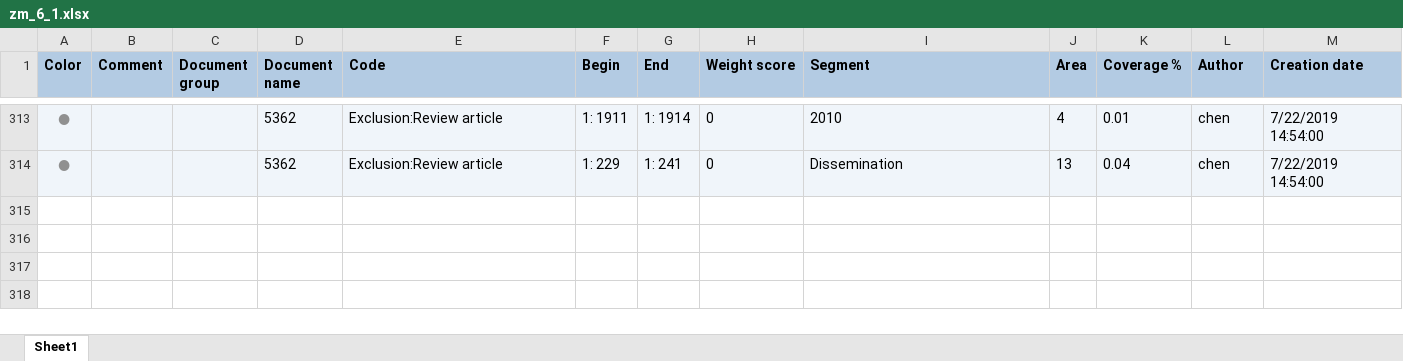
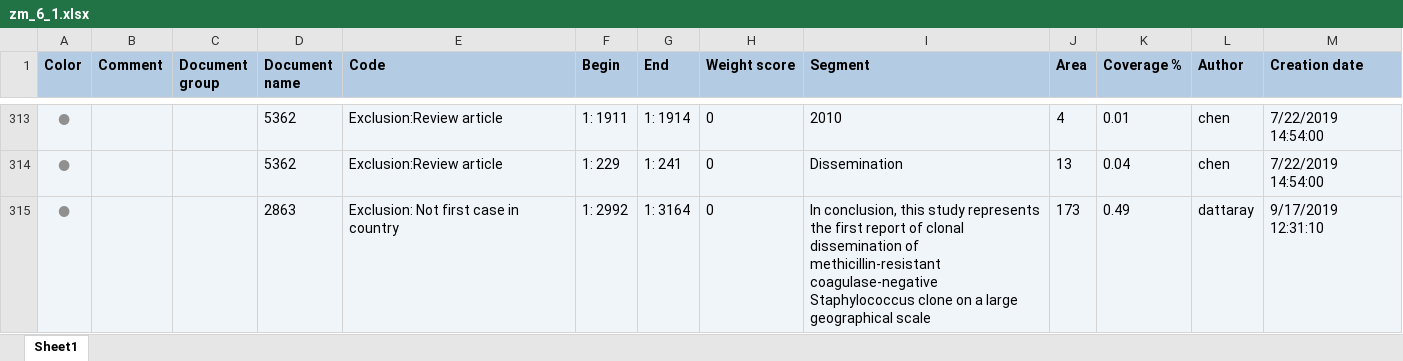
Before and after one commit to ecohealthalliance/amr-db, an Excel workbook: data/coded_segments/zm_6_1.xlsx, sheet Sheet1, drawn as a sheet; only a part is shown, gaps mark what is left out; values as stored, in another font and other column widths than the file's, no borders; ↵ is a line break in a cell; the diff names each change by its address in the sheet, - before the commit and + after, or states it on an @@ line.

Commit message:
udpated xlsx files issue  n.34

```diff
--- a/data/coded_segments/zm_6_1.xlsx (sheet Sheet1)
+++ b/data/coded_segments/zm_6_1.xlsx (sheet Sheet1)
+row 315: ● |  |  | 2863 | Exclusion: Not first case in country | 1: 2992 | 1: 3164 | 0 | In conclusion, this study represents the first report of clonal ↵ dissemination of methicillin-resistant coagulase-negative Staphylococcus clone on a large geographical scale | 173 | 0.49 | dattaray | 9/17/2019 12:31:10
```
Also changed, not shown: data/coded_segments/kw_1_1.xlsx, data/coded_segments/md_4_1.xlsx, 36 other files.
